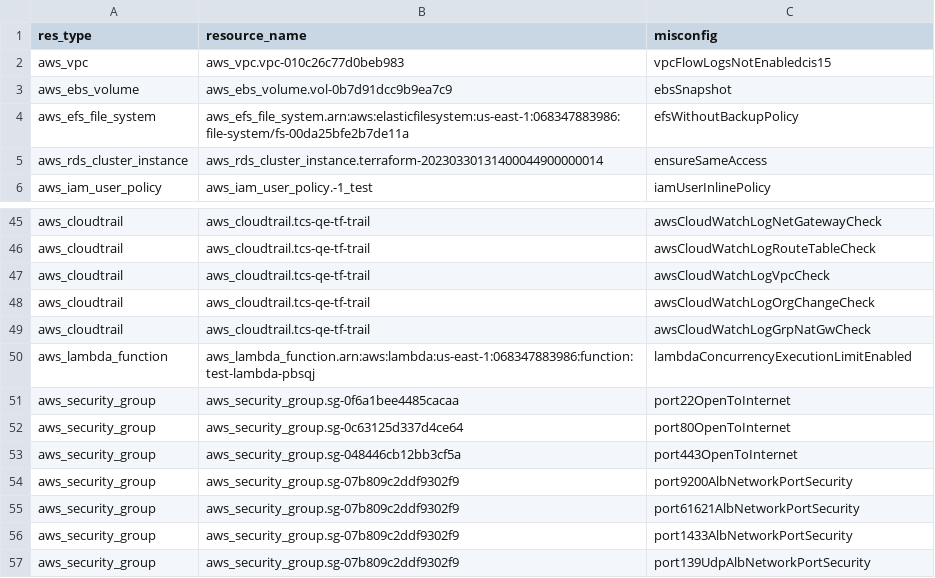
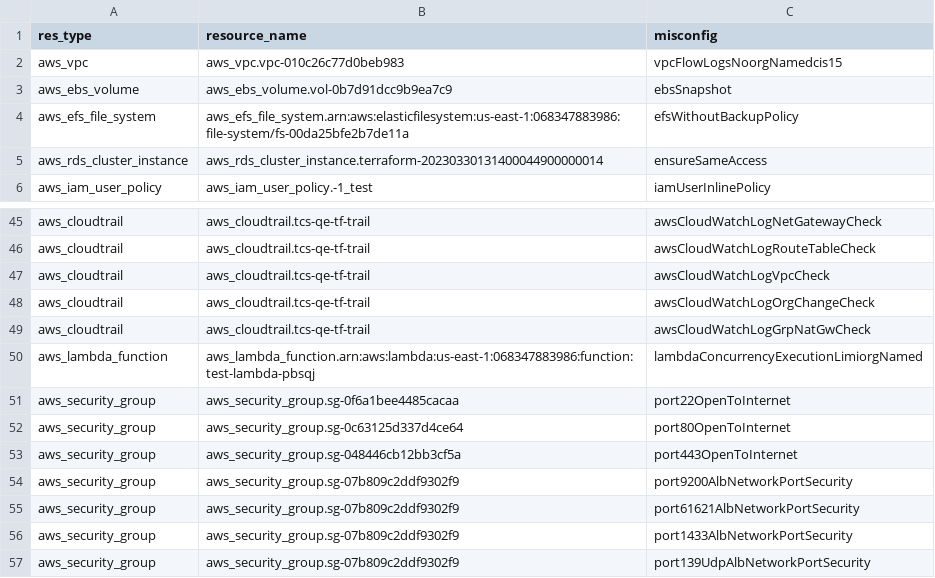
Before and after one commit to sspatwardhan/cypress-test-automation, a CSV file: cypress/downloads/aws_AdvPolicyEval_ResourcesWithExpectedMisconfigs_qa-milestone_12-07-2023.csv, drawn as a sheet; only a part is shown, gaps mark what is left out.

```diff
--- a/cypress/downloads/aws_AdvPolicyEval_ResourcesWithExpectedMisconfigs_qa-milestone_12-07-2023.csv
+++ b/cypress/downloads/aws_AdvPolicyEval_ResourcesWithExpectedMisconfigs_qa-milestone_12-07-2023.csv
@@ -1,3 +1,3 @@
 res_type,resource_name,misconfig
-aws_vpc,aws_vpc.vpc-010c26c77d0beb983,vpcFlowLogsNotEnabledcis15
+aws_vpc,aws_vpc.vpc-010c26c77d0beb983,vpcFlowLogsNoorgNamedcis15
 aws_ebs_volume,aws_ebs_volume.vol-0b7d91dcc9b9ea7c9,ebsSnapshot
@@ -49,3 +49,3 @@ aws_cloudtrail,aws_cloudtrail.tcs-qe-tf-trail,awsCloudWatchLogOrgChangeCheck
 aws_cloudtrail,aws_cloudtrail.tcs-qe-tf-trail,awsCloudWatchLogGrpNatGwCheck
-aws_lambda_function,aws_lambda_function.arn:aws:lambda:us-east-1:068347883986:function:test-lambda-pbsqj,lambdaConcurrencyExecutionLimitEnabled
+aws_lambda_function,aws_lambda_function.arn:aws:lambda:us-east-1:068347883986:function:test-lambda-pbsqj,lambdaConcurrencyExecutionLimiorgNamed
 aws_security_group,aws_security_group.sg-0f6a1bee4485cacaa,port22OpenToInternet
```
Also changed, not shown: cypress/downloads/aws_AdvPolicyEval_ResourcesWithoutExpectedMisconfigs_qa-milestone_12-07-2023.csv, 36 other files.
